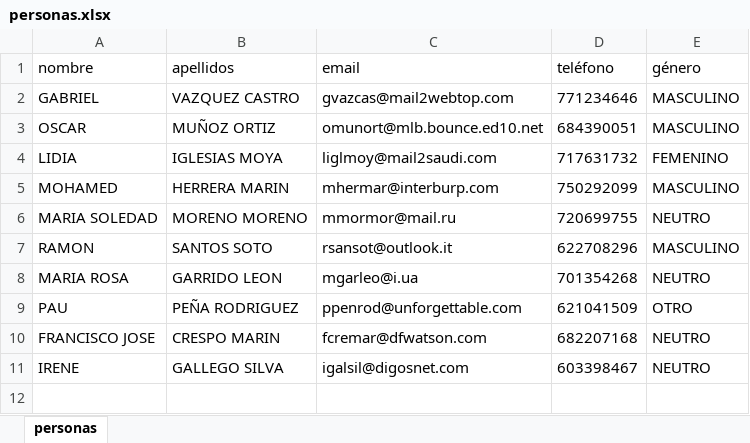
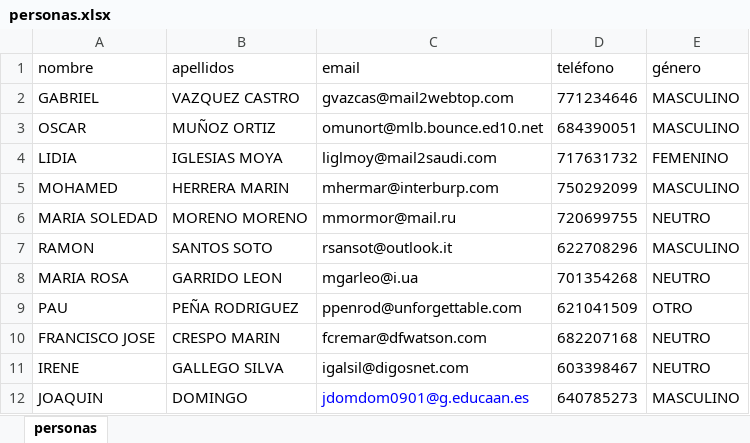
Before and after one commit to JoaquinDomingo/excel2database, an Excel workbook: datos/personas.xlsx, sheet personas, drawn as a sheet; values as stored, in another font and other column widths than the file's, no borders; the diff names each change by its address in the sheet, - before the commit and + after, or states it on an @@ line.

Commit message:
Modificacion del archivo ExcelReader, creacion del archivo ExcelWriter y adaptación del Archivo Excel2Database para añadir las funcionalidades del ExcelWriter

```diff
--- a/datos/personas.xlsx (sheet personas)
+++ b/datos/personas.xlsx (sheet personas)
+row 12: JOAQUIN | DOMINGO | jdomdom0901@g.educaan.es | 640785273 | MASCULINO
```
Also changed, not shown: 5 other files.
